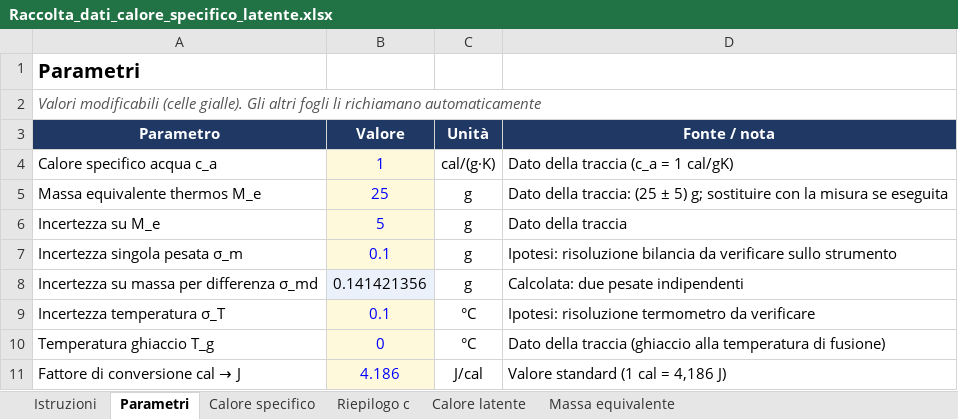
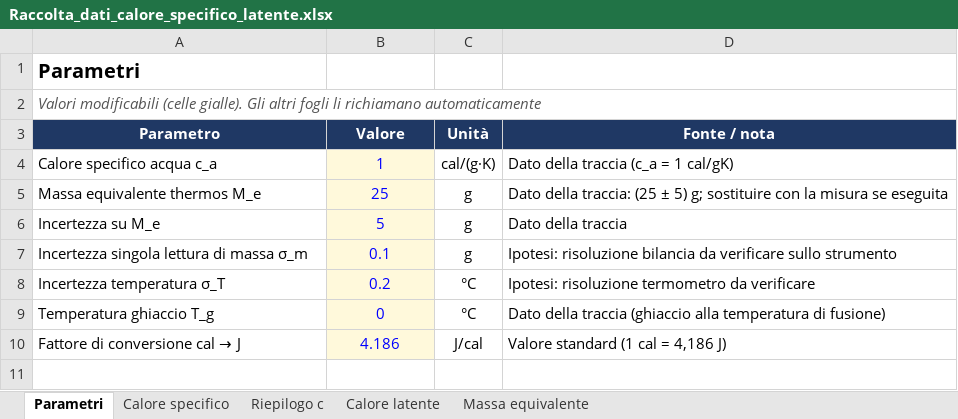
Before and after one commit to fmiloz/termodinamica_PP1, an Excel workbook: Raccolta_dati_calore_specifico_latente.xlsx, sheet Parametri, drawn as a sheet; values as stored, in another font and other column widths than the file's, no borders; removed rows and columns are numbered as before the commit, all else as after; the diff names each change by its address in the sheet, - before the commit and + after, or states it on an @@ line.

```diff
--- a/Raccolta_dati_calore_specifico_latente.xlsx (sheet Parametri)
+++ b/Raccolta_dati_calore_specifico_latente.xlsx (sheet Parametri)
-sheet tab: Istruzioni
-A7 (Parametro): Incertezza singola pesata σ_m
+A7 (Parametro): Incertezza singola lettura di massa σ_m
-row 8: Incertezza su massa per differenza σ_md | 0.141421356 | g | Calcolata: due pesate indipendenti
-B8 (Valore): 0.1
+B8 (Valore): 0.2
```
Also changed, not shown: sheet Calore specifico, sheet Calore latente, sheet Riepilogo c, sheet Massa equivalente, formulas that keep their value.
